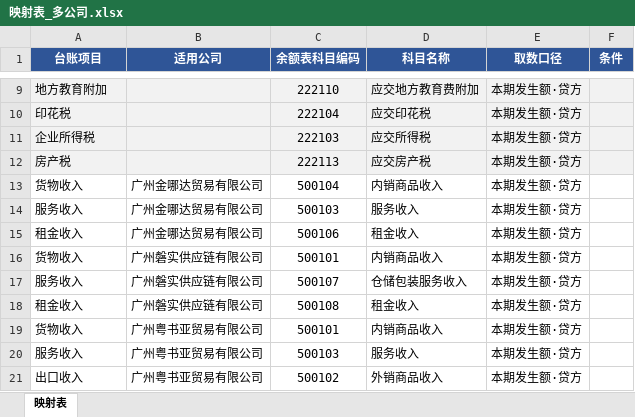
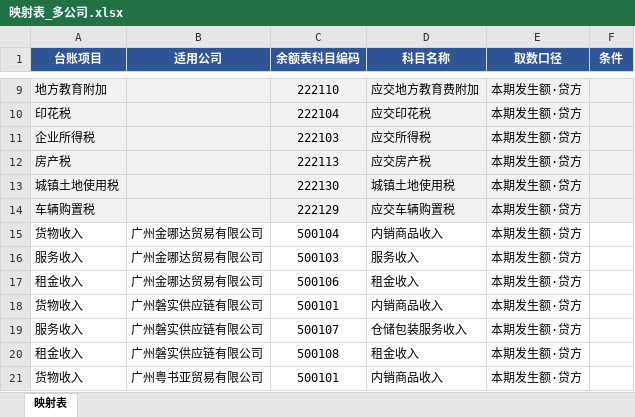
Before and after one commit to terrykwok19-commits/tax-ledger, an Excel workbook: 映射表_多公司.xlsx, sheet 映射表, drawn as a sheet; only a part is shown, gaps mark what is left out; the shorter side is filled out with more unchanged rows; values as stored, in another font and other column widths than the file's, no borders; the diff names each change by its address in the sheet, - before the commit and + after, or states it on an @@ line.

Commit message:
映射补 222130 城镇土地使用税 / 222129 应交车辆购置税；项目同步认可同指一项的旧行名

```diff
--- a/映射表_多公司.xlsx (sheet 映射表)
+++ b/映射表_多公司.xlsx (sheet 映射表)
+row 13: 城镇土地使用税 |  | 222130 | 城镇土地使用税 | 本期发生额·贷方
+row 14: 车辆购置税 |  | 222129 | 应交车辆购置税 | 本期发生额·贷方
```
Also changed, not shown: 1 other file.
